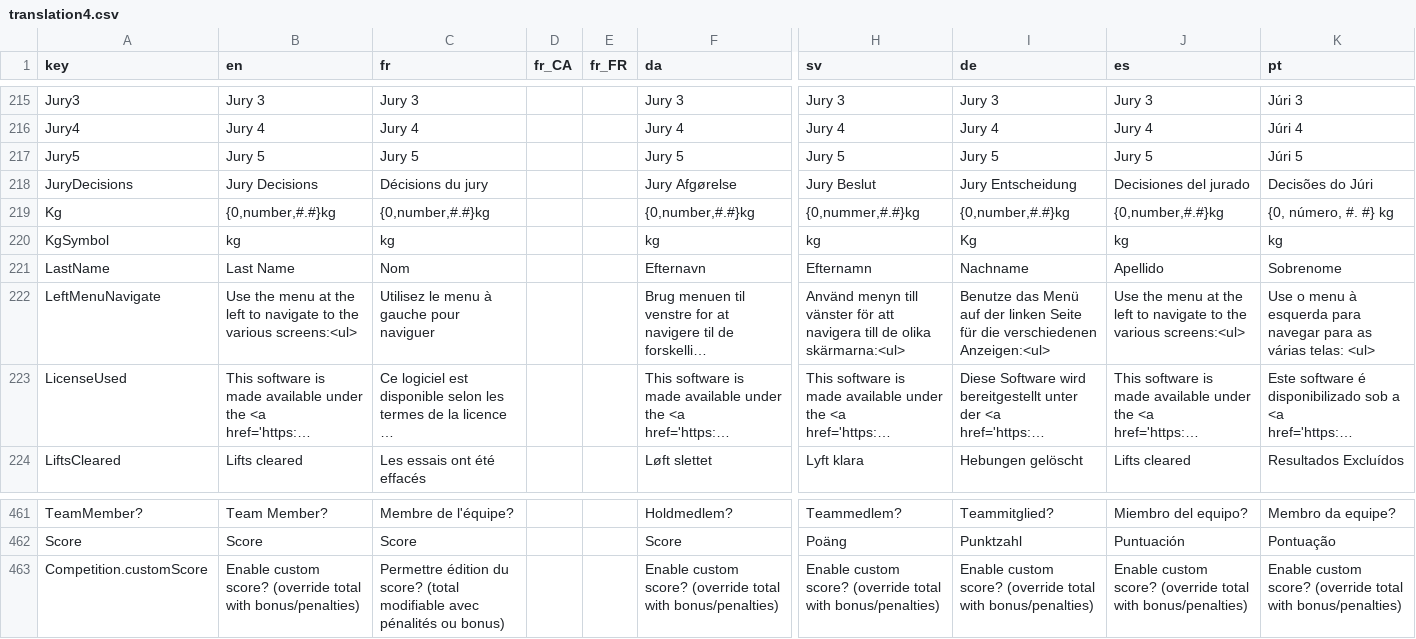
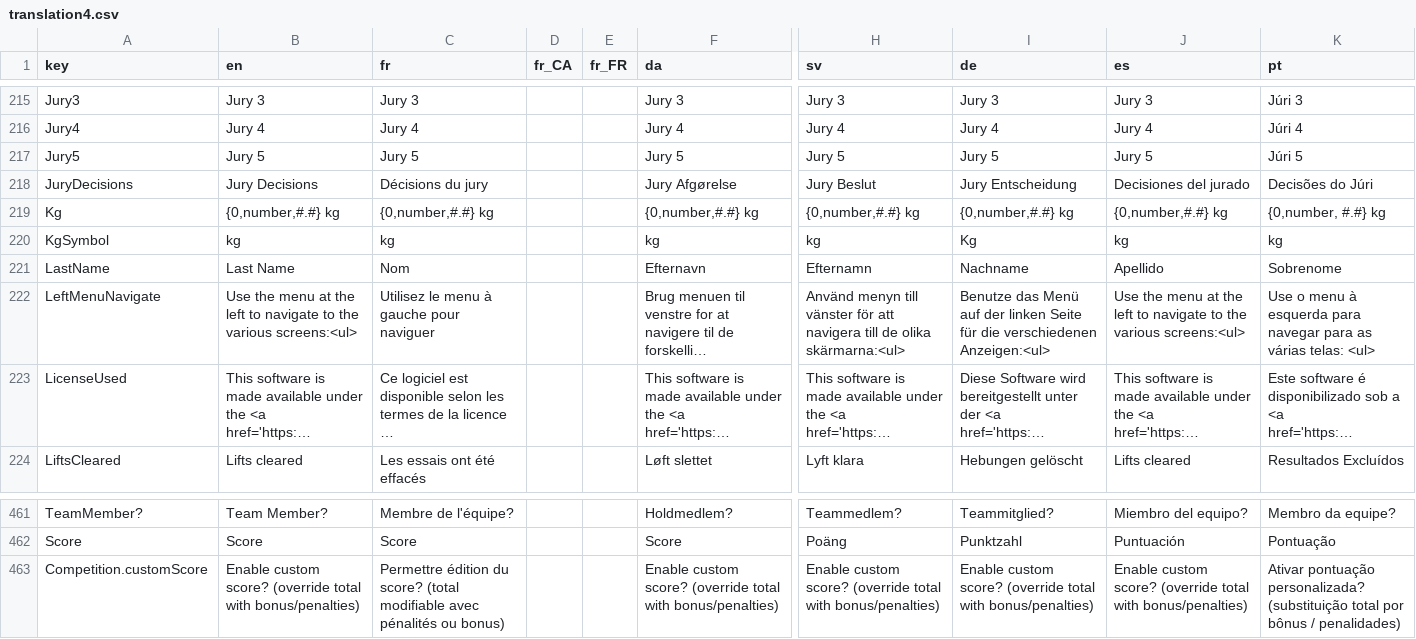
Before and after one commit to jflamy/owlcms4, a CSV file: owlcms/src/main/resources/i18n/translation4.csv, drawn as a sheet; only a part is shown, gaps mark what is left out; long unchanged cells end in …; the diff names each change by its address in the sheet, - before the commit and + after, or states it on an @@ line.

```diff
--- a/owlcms/src/main/resources/i18n/translation4.csv
+++ b/owlcms/src/main/resources/i18n/translation4.csv
-B219 (en): {0,number,#.#}kg
+B219 (en): {0,number,#.#} kg
-C219 (fr): {0,number,#.#}kg
+C219 (fr): {0,number,#.#} kg
-F219 (da): {0,number,#.#}kg
+F219 (da): {0,number,#.#} kg
-H219 (sv): {0,nummer,#.#}kg
+H219 (sv): {0,number,#.#} kg
-I219 (de): {0,number,#.#}kg
+I219 (de): {0,number,#.#} kg
-J219 (es): {0,number,#.#}kg
+J219 (es): {0,number,#.#} kg
-K219 (pt): {0, número, #. #} kg
+K219 (pt): {0,number, #.#} kg
-K463 (pt): Enable custom score? (override total with bonus/penalties)
+K463 (pt): Ativar pontuação personalizada? (substituição total por bônus / penalidades)
```
Also changed, not shown: publicresults/src/main/resources/i18n/translation4.csv.
